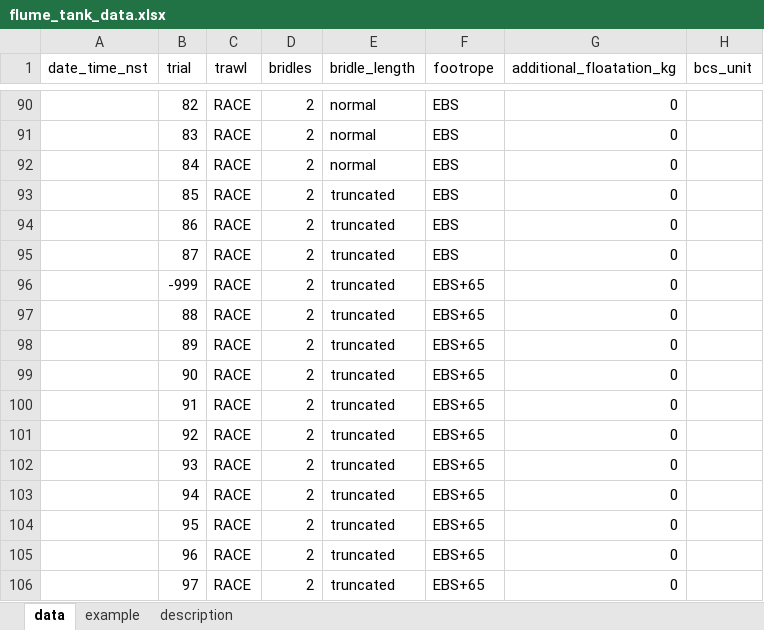
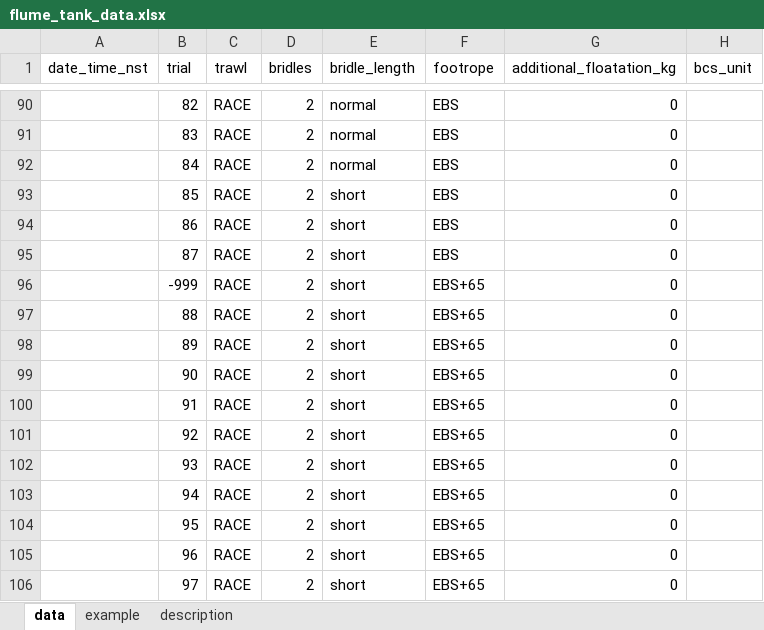
Before and after one commit to afsc-gap-products/trawlmetrics, an Excel workbook: analysis/flume_tank/data/flume_tank_data.xlsx, sheet data, drawn as a sheet; only a part is shown, gaps mark what is left out; values as stored, in another font and other column widths than the file's, no borders; charts and pictures and table styles not drawn; the diff covers the shown part only; the diff names each change by its address in the sheet, - before the commit and + after, or states it on an @@ line.

Commit message:
1/16 trials

```diff
--- a/analysis/flume_tank/data/flume_tank_data.xlsx (sheet data)
+++ b/analysis/flume_tank/data/flume_tank_data.xlsx (sheet data)
-E93:E106 (bridle_length): truncated
+E93:E106 (bridle_length): short
```
Also changed, not shown: 40 added rows and 10 edited cells elsewhere in this sheet, 2 other files.
